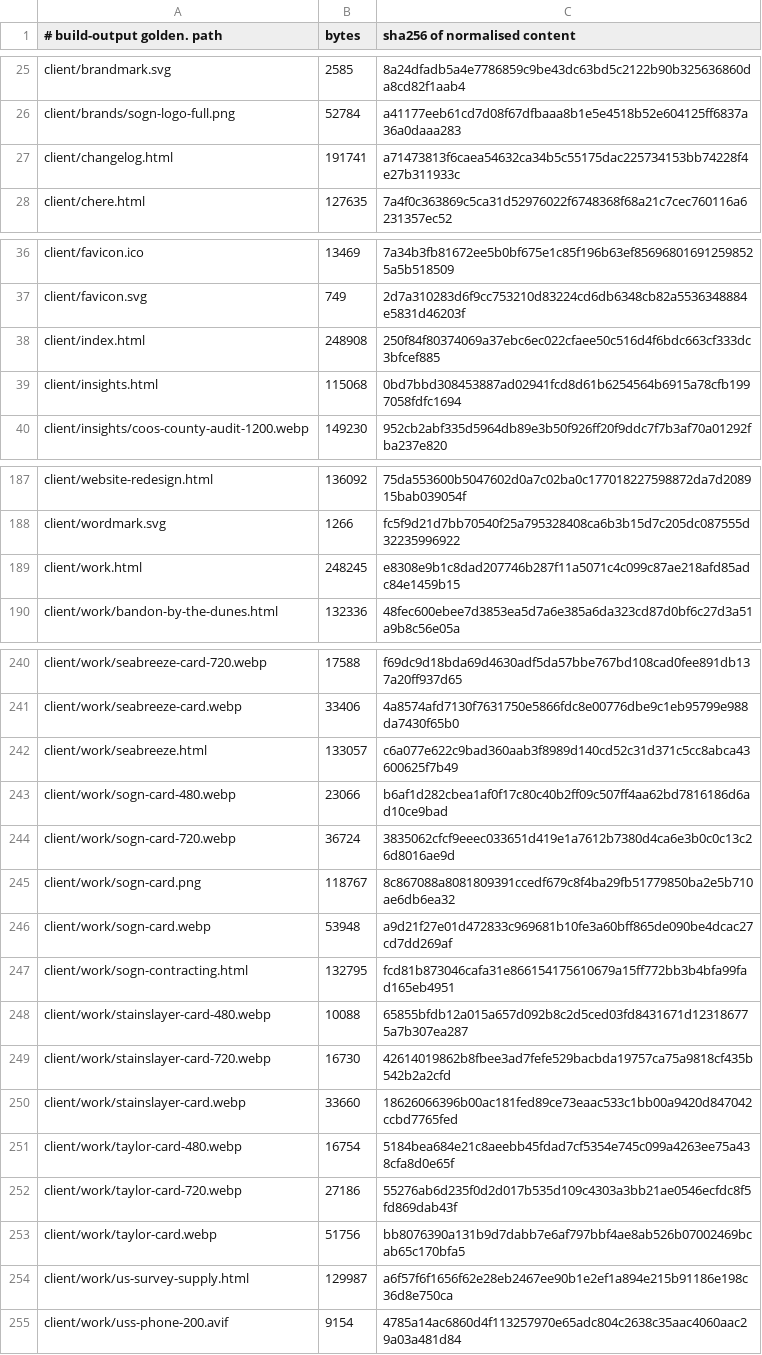
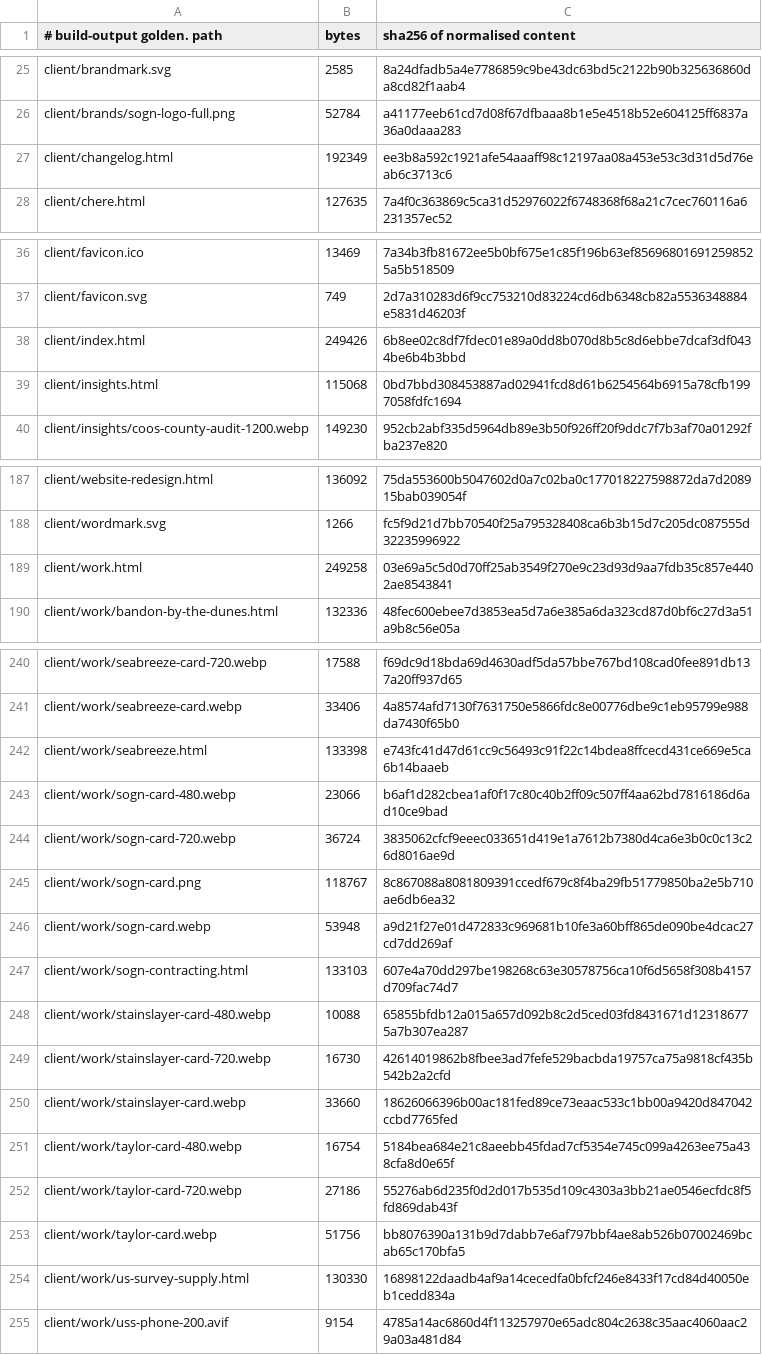
Before and after one commit to Preston2012/winterscode, a TSV file: .goldens/manifest.tsv, drawn as a sheet; only a part is shown, gaps mark what is left out; the diff covers the shown part only.

```diff
--- a/.goldens/manifest.tsv
+++ b/.goldens/manifest.tsv
@@ -26,3 +26,3 @@ client/brandmark.svg	2585	8a24dfadb5a4e7786859c9be43dc63bd5c2122b90b325636860da8
 client/brands/sogn-logo-full.png	52784	a41177eeb61cd7d08f67dfbaaa8b1e5e4518b52e604125ff6837a36a0daaa283
-client/changelog.html	191741	a71473813f6caea54632ca34b5c55175dac225734153bb74228f4e27b311933c
+client/changelog.html	192349	ee3b8a592c1921afe54aaaff98c12197aa08a453e53c3d31d5d76eab6c3713c6
 client/chere.html	127635	7a4f0c363869c5ca31d52976022f6748368f68a21c7cec760116a6231357ec52
@@ -37,3 +37,3 @@ client/favicon.ico	13469	7a34b3fb81672ee5b0bf675e1c85f196b63ef856968016912598525
 client/favicon.svg	749	2d7a310283d6f9cc753210d83224cd6db6348cb82a5536348884e5831d46203f
-client/index.html	248908	250f84f80374069a37ebc6ec022cfaee50c516d4f6bdc663cf333dc3bfcef885
+client/index.html	249426	6b8ee02c8df7fdec01e89a0dd8b070d8b5c8d6ebbe7dcaf3df0434be6b4b3bbd
 client/insights.html	115068	0bd7bbd308453887ad02941fcd8d61b6254564b6915a78cfb1997058fdfc1694
@@ -188,3 +188,3 @@ client/website-redesign.html	136092	75da553600b5047602d0a7c02ba0c177018227598872
 client/wordmark.svg	1266	fc5f9d21d7bb70540f25a795328408ca6b3b15d7c205dc087555d32235996922
-client/work.html	248245	e8308e9b1c8dad207746b287f11a5071c4c099c87ae218afd85adc84e1459b15
+client/work.html	249258	03e69a5c5d0d70ff25ab3549f270e9c23d93d9aa7fdb35c857e4402ae8543841
 client/work/bandon-by-the-dunes.html	132336	48fec600ebee7d3853ea5d7a6e385a6da323cd87d0bf6c27d3a51a9b8c56e05a
@@ -241,3 +241,3 @@ client/work/seabreeze-card-720.webp	17588	f69dc9d18bda69d4630adf5da57bbe767bd108
 client/work/seabreeze-card.webp	33406	4a8574afd7130f7631750e5866fdc8e00776dbe9c1eb95799e988da7430f65b0
-client/work/seabreeze.html	133057	c6a077e622c9bad360aab3f8989d140cd52c31d371c5cc8abca43600625f7b49
+client/work/seabreeze.html	133398	e743fc41d47d61cc9c56493c91f22c14bdea8ffcecd431ce669e5ca6b14baaeb
 client/work/sogn-card-480.webp	23066	b6af1d282cbea1af0f17c80c40b2ff09c507ff4aa62bd7816186d6ad10ce9bad
@@ -246,3 +246,3 @@ client/work/sogn-card.png	118767	8c867088a8081809391ccedf679c8f4ba29fb51779850ba
 client/work/sogn-card.webp	53948	a9d21f27e01d472833c969681b10fe3a60bff865de090be4dcac27cd7dd269af
-client/work/sogn-contracting.html	132795	fcd81b873046cafa31e866154175610679a15ff772bb3b4bfa99fad165eb4951
+client/work/sogn-contracting.html	133103	607e4a70dd297be198268c63e30578756ca10f6d5658f308b4157d709fac74d7
 client/work/stainslayer-card-480.webp	10088	65855bfdb12a015a657d092b8c2d5ced03fd8431671d123186775a7b307ea287
@@ -253,3 +253,3 @@ client/work/taylor-card-720.webp	27186	55276ab6d235f0d2d017b535d109c4303a3bb21ae
 client/work/taylor-card.webp	51756	bb8076390a131b9d7dabb7e6af797bbf4ae8ab526b07002469bcab65c170bfa5
-client/work/us-survey-supply.html	129987	a6f57f6f1656f62e28eb2467ee90b1e2ef1a894e215b91186e198c36d8e750ca
+client/work/us-survey-supply.html	130330	16898122daadb4af9a14cecedfa0bfcf246e8433f17cd84d40050eb1cedd834a
 client/work/uss-phone-200.avif	9154	4785a14ac6860d4f113257970e65adc804c2638c35aac4060aac29a03a481d84
```
Also changed, not shown: 2 edited cells elsewhere in this file.
